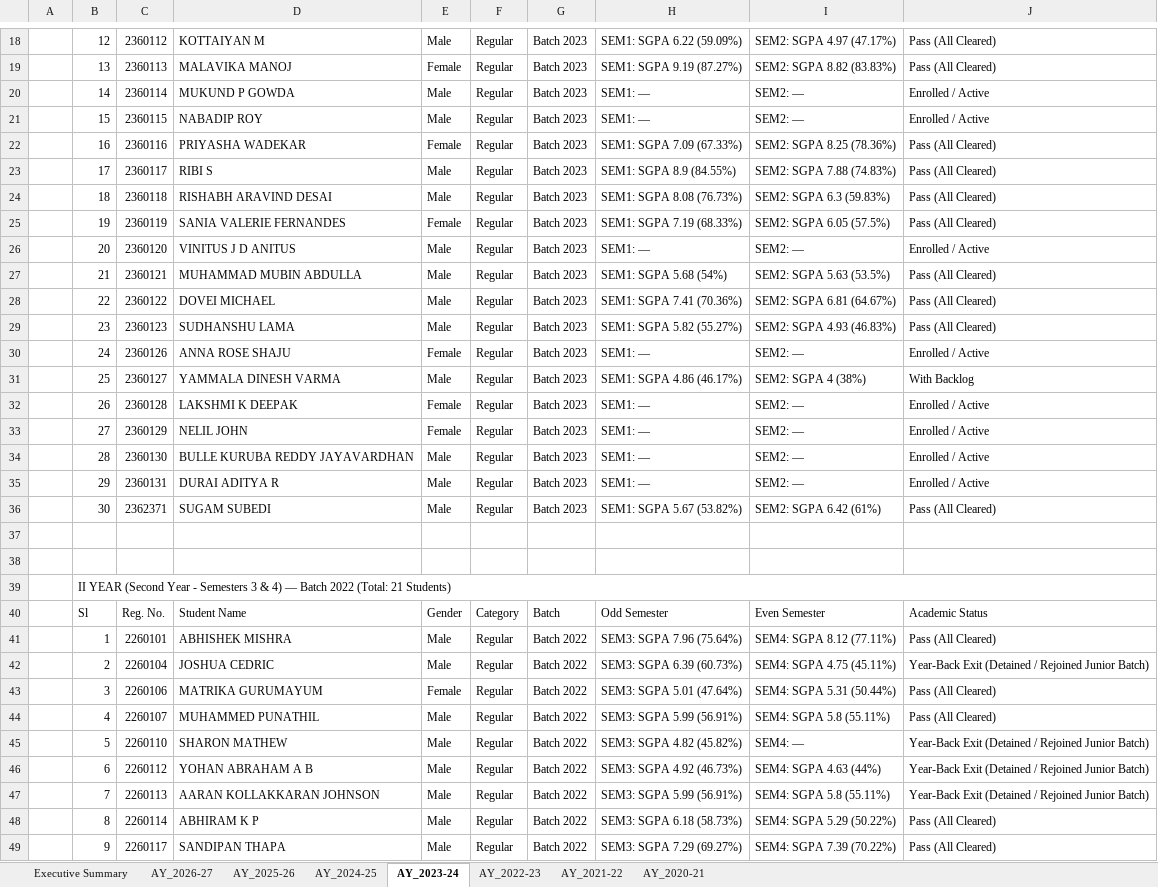
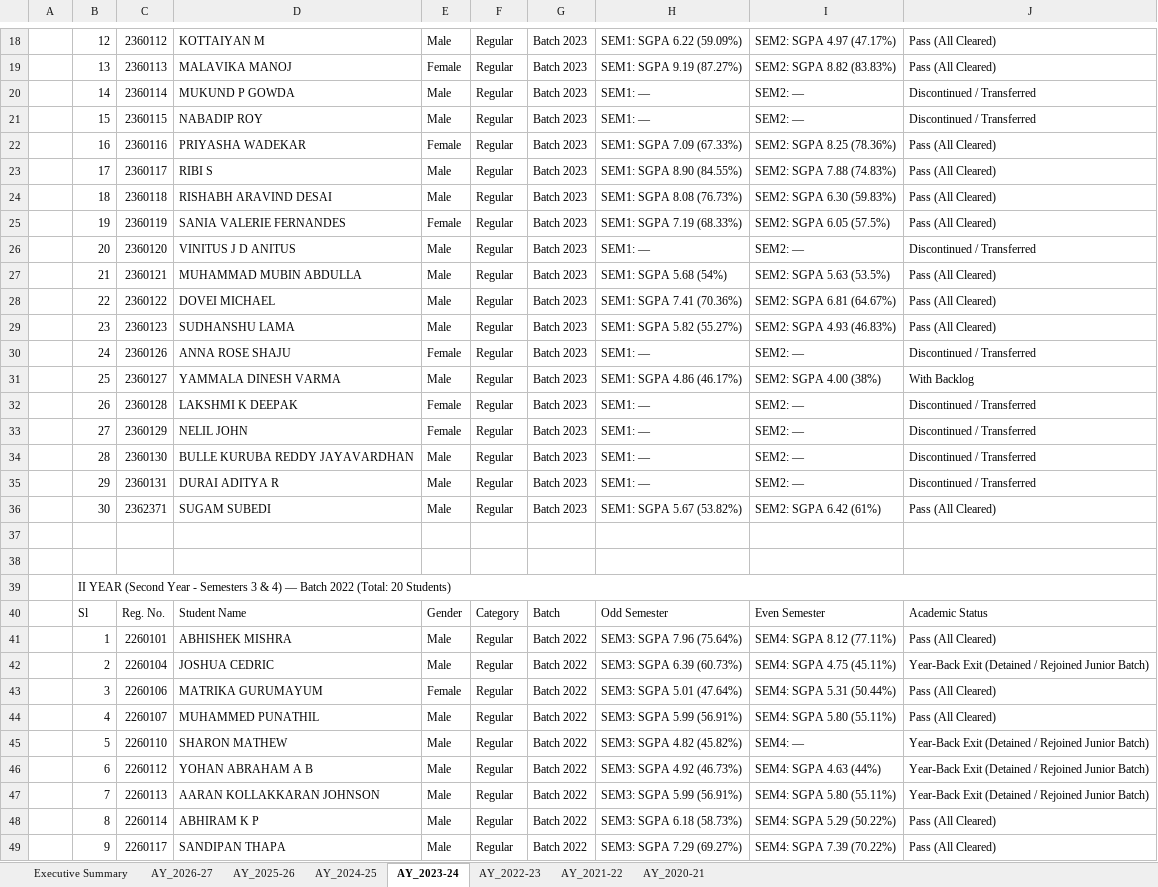
Before and after one commit to PradhanArpan/NBA_StudentProgression, an Excel workbook: public/Civil_Engineering_Academic_Year_Student_Lists_2020_to_2027.xlsx, sheet AY_2023-24, drawn as a sheet; only a part is shown, gaps mark what is left out; values as stored, in another font and other column widths than the file's, no cell formats; the diff covers the shown part only; the diff names each change by its address in the sheet, - before the commit and + after, or states it on an @@ line.

Commit message:
fix: Exclude discontinued students from subsequent study years in AY rosters (e.g. Nandana J Nair from Y3/Y4)

```diff
--- a/public/Civil_Engineering_Academic_Year_Student_Lists_2020_to_2027.xlsx (sheet AY_2023-24)
+++ b/public/Civil_Engineering_Academic_Year_Student_Lists_2020_to_2027.xlsx (sheet AY_2023-24)
-J20:J21: Enrolled / Active
+J20:J21: Discontinued / Transferred
-H23: SEM1: SGPA 8.9 (84.55%)
+H23: SEM1: SGPA 8.90 (84.55%)
-I24: SEM2: SGPA 6.3 (59.83%)
+I24: SEM2: SGPA 6.30 (59.83%)
-J26: Enrolled / Active
+J26: Discontinued / Transferred
-J30: Enrolled / Active
+J30: Discontinued / Transferred
-I31: SEM2: SGPA 4 (38%)
+I31: SEM2: SGPA 4.00 (38%)
-J32:J35: Enrolled / Active
+J32:J35: Discontinued / Transferred
-B39: …2022 (Total: 21 Students)
+B39: …2022 (Total: 20 Students)
-I44: SEM4: SGPA 5.8 (55.11%)
+I44: SEM4: SGPA 5.80 (55.11%)
-I47: SEM4: SGPA 5.8 (55.11%)
+I47: SEM4: SGPA 5.80 (55.11%)
```
Also changed, not shown: 7 removed rows and 59 edited cells elsewhere in this sheet, sheet AY_2024-25, sheet AY_2025-26, sheet AY_2026-27, sheet AY_2022-23, sheet AY_2021-22, sheet Executive Summary, 1 more sheet, cell formats, Civil_Engineering_Academic_Year_Student_Lists_2020_to_2027.xlsx, 1 other file.
